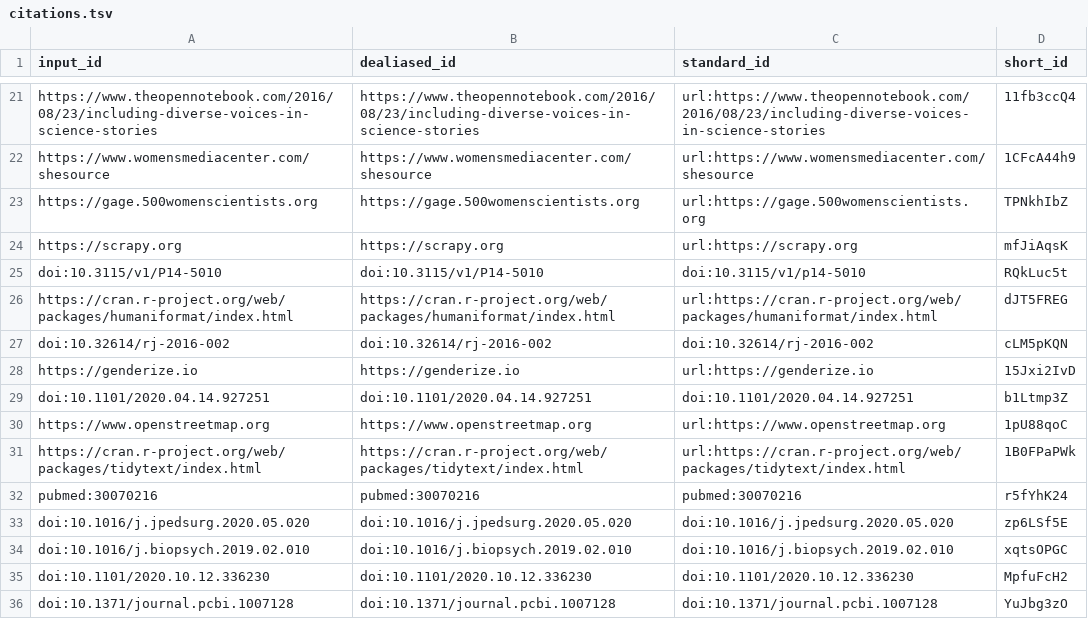
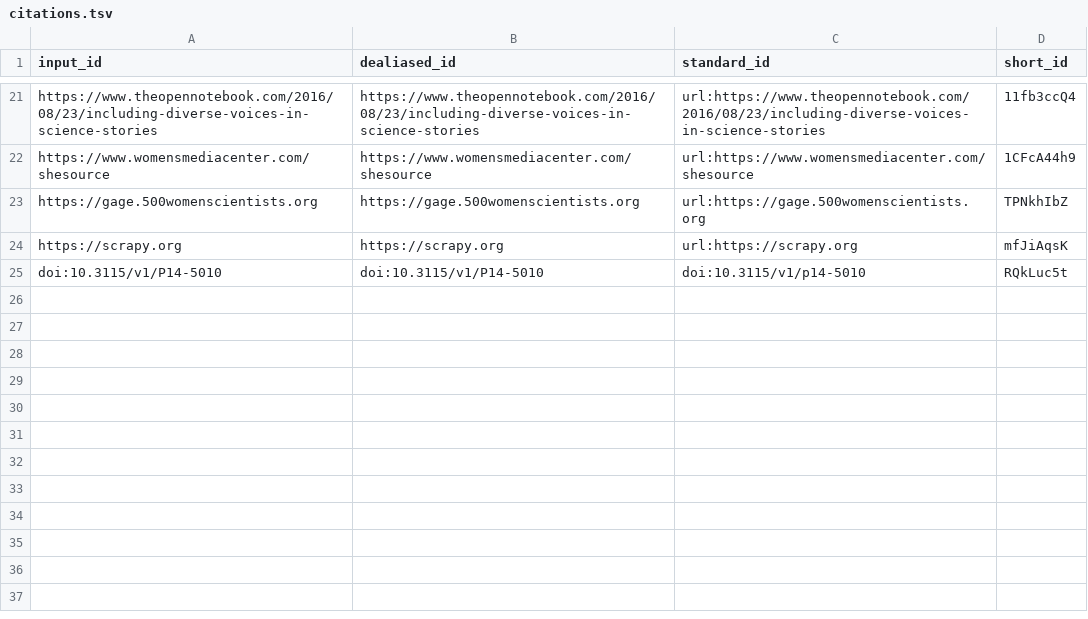
Before and after one commit to greenelab/nature_news_manuscript, a TSV file: citations.tsv, drawn as a sheet; only a part is shown, gaps mark what is left out.

Commit message:
Merge pull request #3 from nrosed/main [ci skip]
This build is based on
https://github.com/greenelab/nature_news_manuscript/commit/4e652d869213fa2fb805743df3dbd2f52c981ca5.

This commit was created by the following CI build and job:
https://github.com/greenelab/nature_news_manuscript/commit/4e652d869213fa2fb805743df3dbd2f52c981ca5/checks
https://github.com/greenelab/nature_news_manuscript/runs/931248774

```diff
--- a/citations.tsv
+++ b/citations.tsv
@@ -25,12 +25 @@ https://scrapy.org	https://scrapy.org	url:https://scrapy.org	mfJiAqsK
 doi:10.3115/v1/P14-5010	doi:10.3115/v1/P14-5010	doi:10.3115/v1/p14-5010	RQkLuc5t
-https://cran.r-project.org/web/packages/humaniformat/index.html	https://cran.r-project.org/web/packages/humaniformat/index.html	url:https://cran.r-project.org/web/packages/humaniformat/index.html	dJT5FREG
-doi:10.32614/rj-2016-002	doi:10.32614/rj-2016-002	doi:10.32614/rj-2016-002	cLM5pKQN
-https://genderize.io	https://genderize.io	url:https://genderize.io	15Jxi2IvD
-doi:10.1101/2020.04.14.927251	doi:10.1101/2020.04.14.927251	doi:10.1101/2020.04.14.927251	b1Ltmp3Z
-https://www.openstreetmap.org	https://www.openstreetmap.org	url:https://www.openstreetmap.org	1pU88qoC
-https://cran.r-project.org/web/packages/tidytext/index.html	https://cran.r-project.org/web/packages/tidytext/index.html	url:https://cran.r-project.org/web/packages/tidytext/index.html	1B0FPaPWk
-pubmed:30070216	pubmed:30070216	pubmed:30070216	r5fYhK24
-doi:10.1016/j.jpedsurg.2020.05.020	doi:10.1016/j.jpedsurg.2020.05.020	doi:10.1016/j.jpedsurg.2020.05.020	zp6LSf5E
-doi:10.1016/j.biopsych.2019.02.010	doi:10.1016/j.biopsych.2019.02.010	doi:10.1016/j.biopsych.2019.02.010	xqtsOPGC
-doi:10.1101/2020.10.12.336230	doi:10.1101/2020.10.12.336230	doi:10.1101/2020.10.12.336230	MpfuFcH2
-doi:10.1371/journal.pcbi.1007128	doi:10.1371/journal.pcbi.1007128	doi:10.1371/journal.pcbi.1007128	YuJbg3zO
```
Also changed, not shown: 7 other files.
